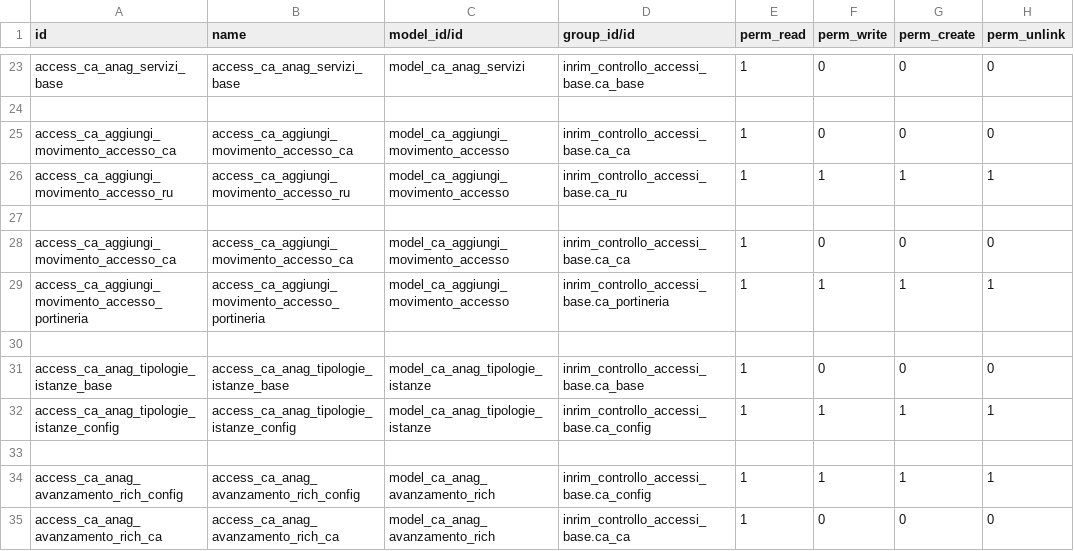
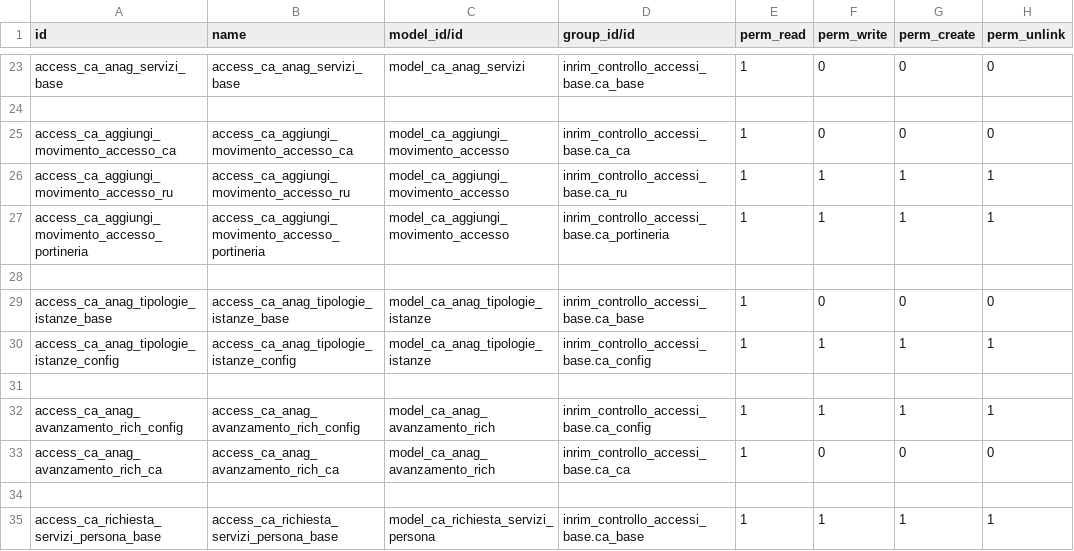
Before and after one commit to INRIM/Addons-Controllo-Accessi, a CSV file: inrim_controllo_accessi/security/ir.model.access.csv, drawn as a sheet; only a part is shown, gaps mark what is left out; the shorter side is filled out with more unchanged rows.

```diff
--- a/inrim_controllo_accessi/security/ir.model.access.csv
+++ b/inrim_controllo_accessi/security/ir.model.access.csv
@@ -26,4 +26,2 @@ access_ca_aggiungi_movimento_accesso_ca,access_ca_aggiungi_movimento_accesso_ca,
 access_ca_aggiungi_movimento_accesso_ru,access_ca_aggiungi_movimento_accesso_ru,model_ca_aggiungi_movimento_accesso,inrim_controllo_accessi_base.ca_ru,1,1,1,1
-
-access_ca_aggiungi_movimento_accesso_ca,access_ca_aggiungi_movimento_accesso_ca,model_ca_aggiungi_movimento_accesso,inrim_controllo_accessi_base.ca_ca,1,0,0,0
 access_ca_aggiungi_movimento_accesso_portineria,access_ca_aggiungi_movimento_accesso_portineria,model_ca_aggiungi_movimento_accesso,inrim_controllo_accessi_base.ca_portineria,1,1,1,1
```
Also changed, not shown: 4 other files.
